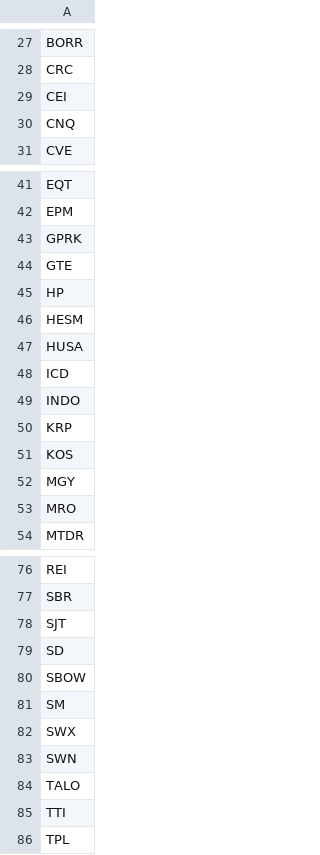
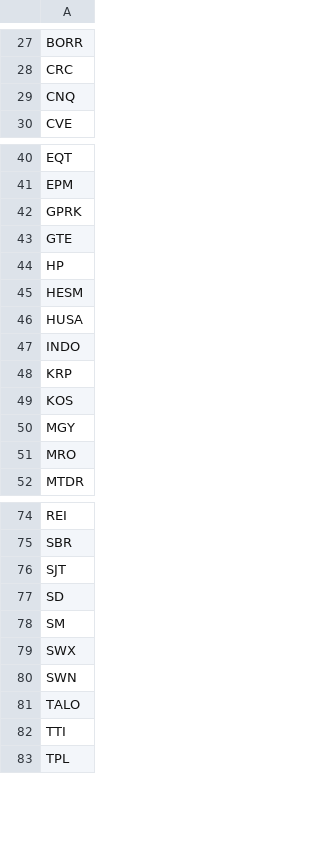
Before and after one commit to greenmtnboy/py-portfolio-index, a CSV file: py_portfolio_index/bin/lists/oil.csv, drawn as a sheet; only a part is shown, gaps mark what is left out.

```diff
--- a/py_portfolio_index/bin/lists/oil.csv
+++ b/py_portfolio_index/bin/lists/oil.csv
@@ -28,3 +28,2 @@ BORR
 CRC
-CEI
 CNQ
@@ -47,3 +46,2 @@ HESM
 HUSA
-ICD
 INDO
@@ -79,3 +77,2 @@ SJT
 SD
-SBOW
 SM
```
Also changed, not shown: 22 other files.
